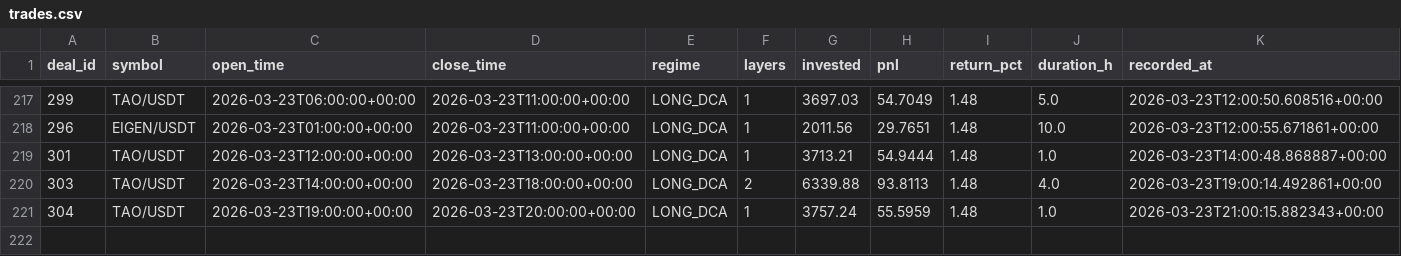
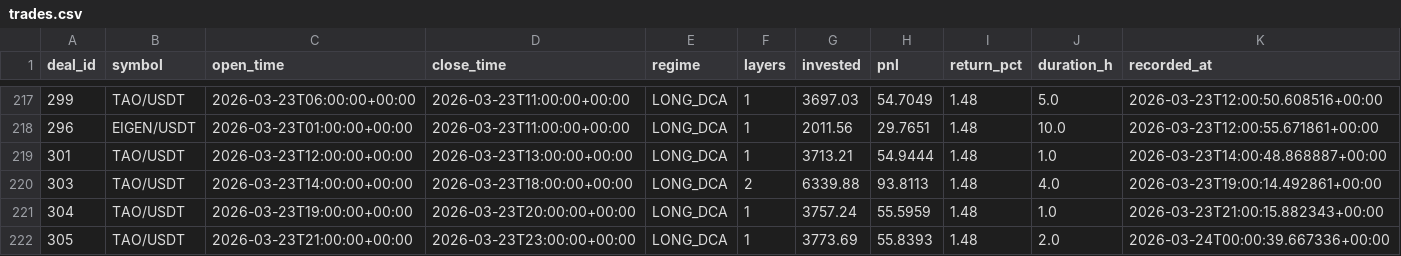
Before and after one commit to halo-effects/adaptive-intelligence-trading, a CSV file: trading/spot/paper/v14_portfolio/trades.csv, drawn as a sheet; only a part is shown, gaps mark what is left out.

```diff
--- a/trading/spot/paper/v14_portfolio/trades.csv
+++ b/trading/spot/paper/v14_portfolio/trades.csv
@@ -221 +221,2 @@ deal_id,symbol,open_time,close_time,regime,layers,invested,pnl,return_pct,durati
 304,TAO/USDT,2026-03-23T19:00:00+00:00,2026-03-23T20:00:00+00:00,LONG_DCA,1,3757.24,55.5959,1.48,1.0,2026-03-23T21:00:15.882343+00:00
+305,TAO/USDT,2026-03-23T21:00:00+00:00,2026-03-23T23:00:00+00:00,LONG_DCA,1,3773.69,55.8393,1.48,2.0,2026-03-24T00:00:39.667336+00:00
```
Also changed, not shown: 9 other files.
